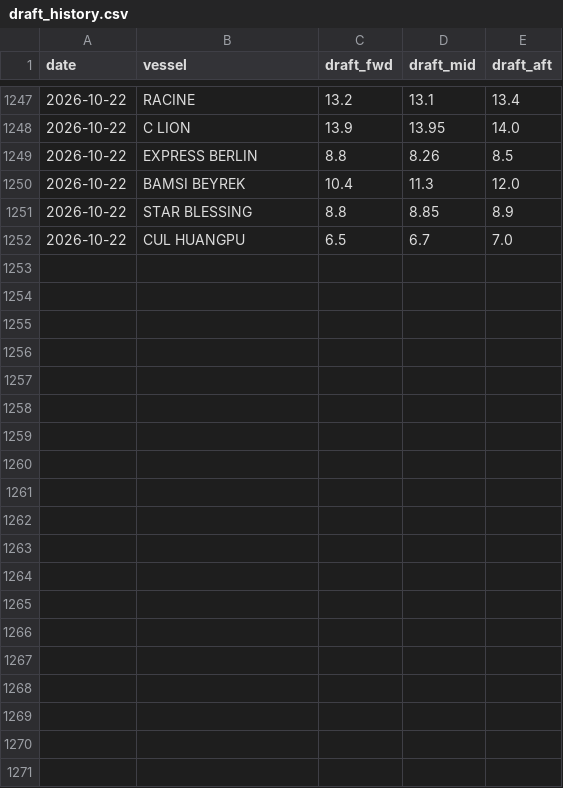
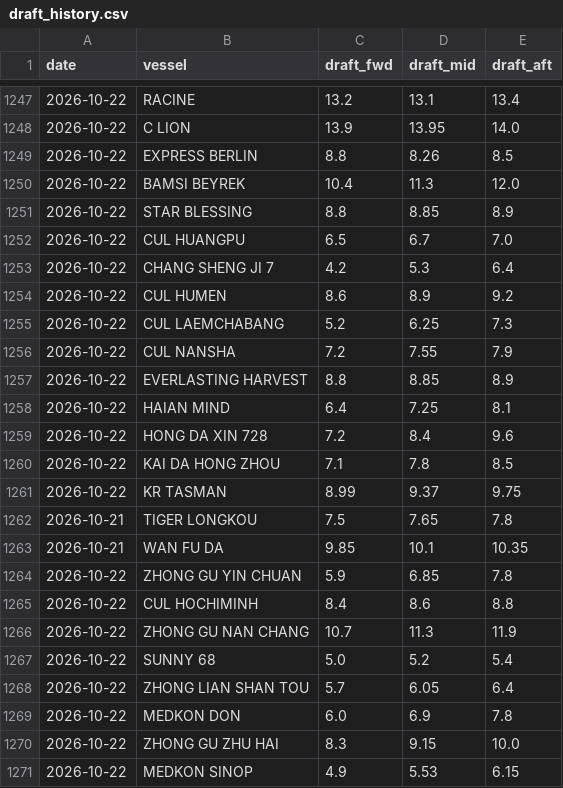
Before and after one commit to LeahLiuL/Claw-Report, a CSV file: rob_data/draft_history.csv, drawn as a sheet; only a part is shown, gaps mark what is left out.

Commit message:
ROB: sync original crew report emails (+345 history rows, 33 vessels on 10-22)

```diff
--- a/rob_data/draft_history.csv
+++ b/rob_data/draft_history.csv
@@ -1252 +1252,20 @@ date,vessel,draft_fwd,draft_mid,draft_aft
 2026-10-22,CUL HUANGPU,6.5,6.7,7.0
+2026-10-22,CHANG SHENG JI 7,4.2,5.3,6.4
+2026-10-22,CUL HUMEN,8.6,8.9,9.2
+2026-10-22,CUL LAEMCHABANG,5.2,6.25,7.3
+2026-10-22,CUL NANSHA,7.2,7.55,7.9
+2026-10-22,EVERLASTING HARVEST,8.8,8.85,8.9
+2026-10-22,HAIAN MIND,6.4,7.25,8.1
+2026-10-22,HONG DA XIN 728,7.2,8.4,9.6
+2026-10-22,KAI DA HONG ZHOU,7.1,7.8,8.5
+2026-10-22,KR TASMAN,8.99,9.37,9.75
+2026-10-21,TIGER LONGKOU,7.5,7.65,7.8
+2026-10-21,WAN FU DA,9.85,10.1,10.35
+2026-10-22,ZHONG GU YIN CHUAN,5.9,6.85,7.8
+2026-10-22,CUL HOCHIMINH,8.4,8.6,8.8
+2026-10-22,ZHONG GU NAN CHANG,10.7,11.3,11.9
+2026-10-22,SUNNY 68,5.0,5.2,5.4
+2026-10-22,ZHONG LIAN SHAN TOU,5.7,6.05,6.4
+2026-10-22,MEDKON DON,6.0,6.9,7.8
+2026-10-22,ZHONG GU ZHU HAI,8.3,9.15,10.0
+2026-10-22,MEDKON SINOP,4.9,5.53,6.15
```
Also changed, not shown: 7 other files.
